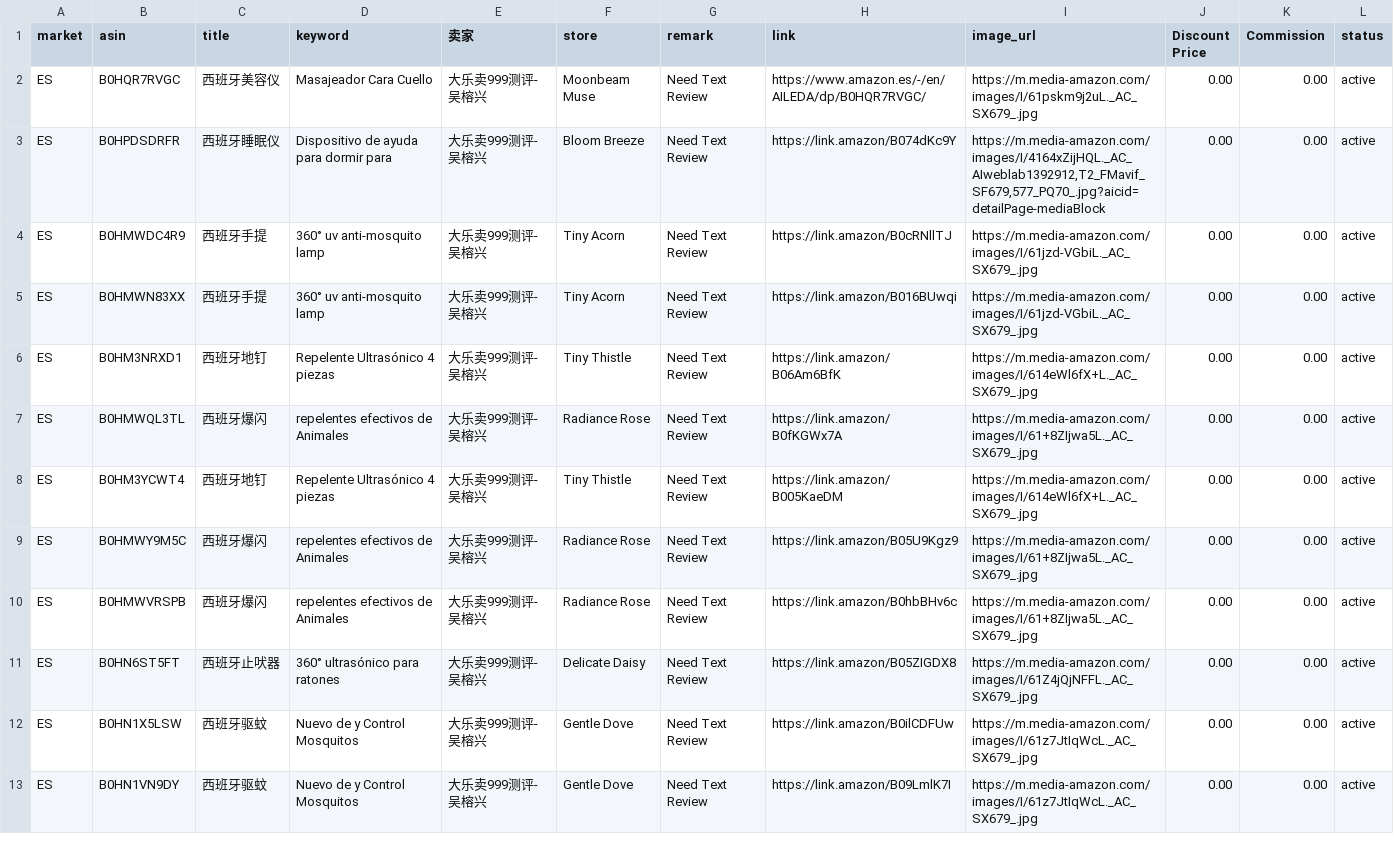
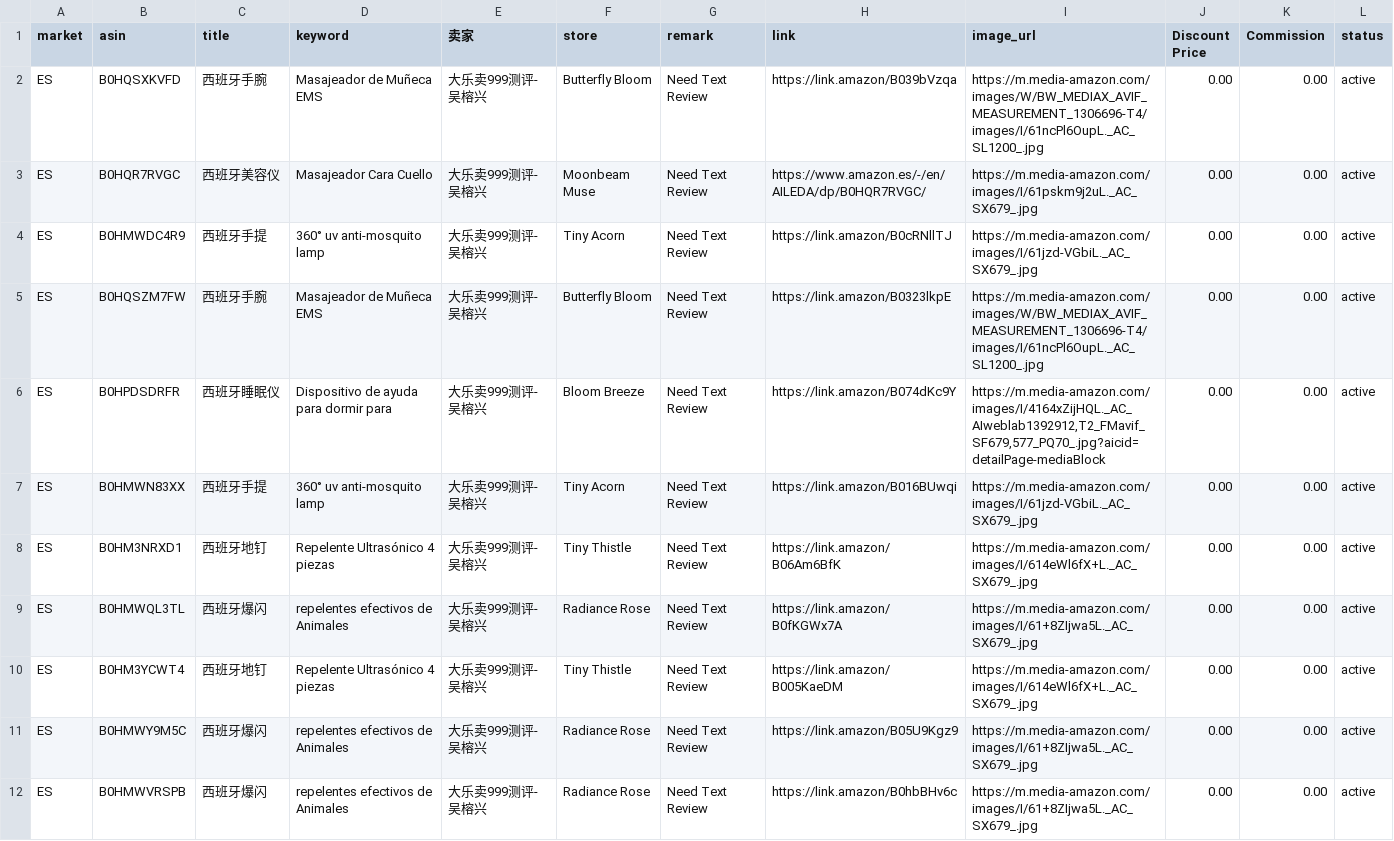
Before and after one commit to dalemy-1/us, a CSV file: es.csv, drawn as a sheet; only a part is shown; the shorter side is filled out with more unchanged rows.

```diff
--- a/es.csv
+++ b/es.csv
@@ -1,5 +1,7 @@
 market,asin,title,keyword,卖家,store,remark,link,image_url,Discount Price,Commission,status
+ES,B0HQSXKVFD,西班牙手腕,Masajeador de Muñeca EMS ,大乐卖999测评-吴榕兴, Butterfly Bloom,Need Text Review,https://link.amazon/B039bVzqa,https://m.media-amazon.com/images/W/BW_MEDIAX_AVIF_MEASUREMENT_1306696-T4/images/I/61ncPl6OupL._AC_SL1200_.jpg,0.00,0.00,active
 ES,B0HQR7RVGC,西班牙美容仪,Masajeador Cara Cuello,大乐卖999测评-吴榕兴, Moonbeam Muse,Need Text Review,https://www.amazon.es/-/en/AILEDA/dp/B0HQR7RVGC/,https://m.media-amazon.com/images/I/61pskm9j2uL._AC_SX679_.jpg,0.00,0.00,active
+ES,B0HMWDC4R9,西班牙手提,360° uv anti-mosquito lamp,大乐卖999测评-吴榕兴,Tiny Acorn,Need Text Review,https://link.amazon/B0cRNllTJ,https://m.media-amazon.com/images/I/61jzd-VGbiL._AC_SX679_.jpg,0.00,0.00,active
+ES,B0HQSZM7FW,西班牙手腕,Masajeador de Muñeca EMS,大乐卖999测评-吴榕兴, Butterfly Bloom,Need Text Review,https://link.amazon/B0323lkpE,https://m.media-amazon.com/images/W/BW_MEDIAX_AVIF_MEASUREMENT_1306696-T4/images/I/61ncPl6OupL._AC_SL1200_.jpg,0.00,0.00,active
 ES,B0HPDSDRFR,西班牙睡眠仪,Dispositivo de ayuda para dormir para,大乐卖999测评-吴榕兴, Bloom Breeze,Need Text Review,https://link.amazon/B074dKc9Y,"https://m.media-amazon.com/images/I/4164xZijHQL._AC_AIweblab1392912,T2_FMavif_SF679,577_PQ70_.jpg?aicid=detailPage-mediaBlock",0.00,0.00,active
-ES,B0HMWDC4R9,西班牙手提,360° uv anti-mosquito lamp,大乐卖999测评-吴榕兴,Tiny Acorn,Need Text Review,https://link.amazon/B0cRNllTJ,https://m.media-amazon.com/images/I/61jzd-VGbiL._AC_SX679_.jpg,0.00,0.00,active
 ES,B0HMWN83XX,西班牙手提,360° uv anti-mosquito lamp,大乐卖999测评-吴榕兴,Tiny Acorn,Need Text Review,https://link.amazon/B016BUwqi,https://m.media-amazon.com/images/I/61jzd-VGbiL._AC_SX679_.jpg,0.00,0.00,active
```
Also changed, not shown: de.csv, fr.csv, 3 other files.
